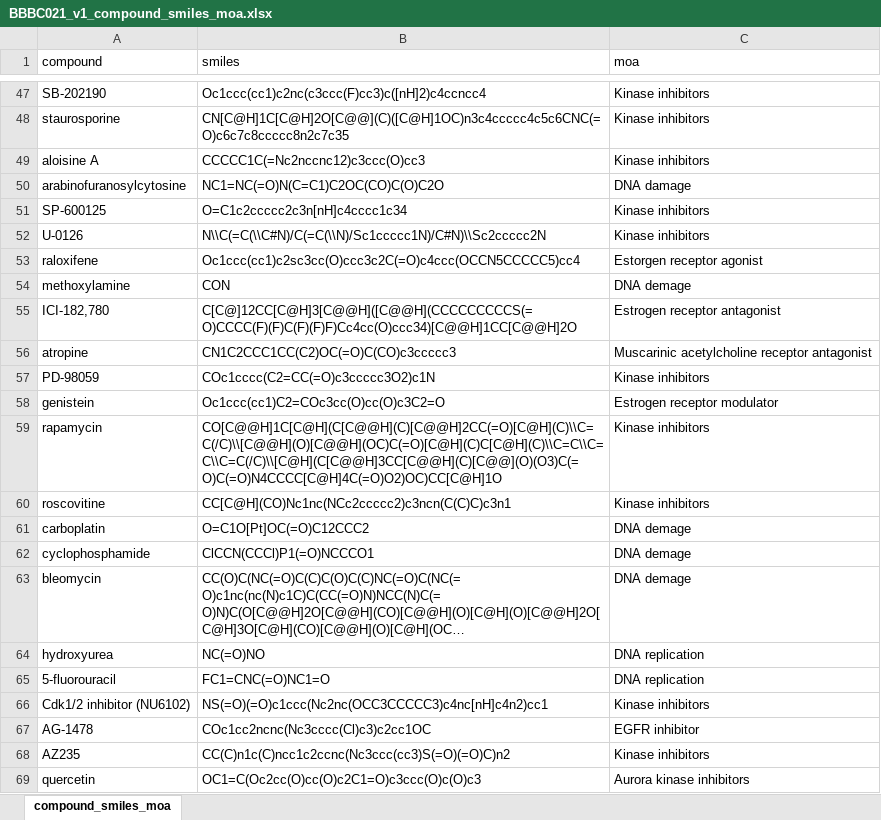
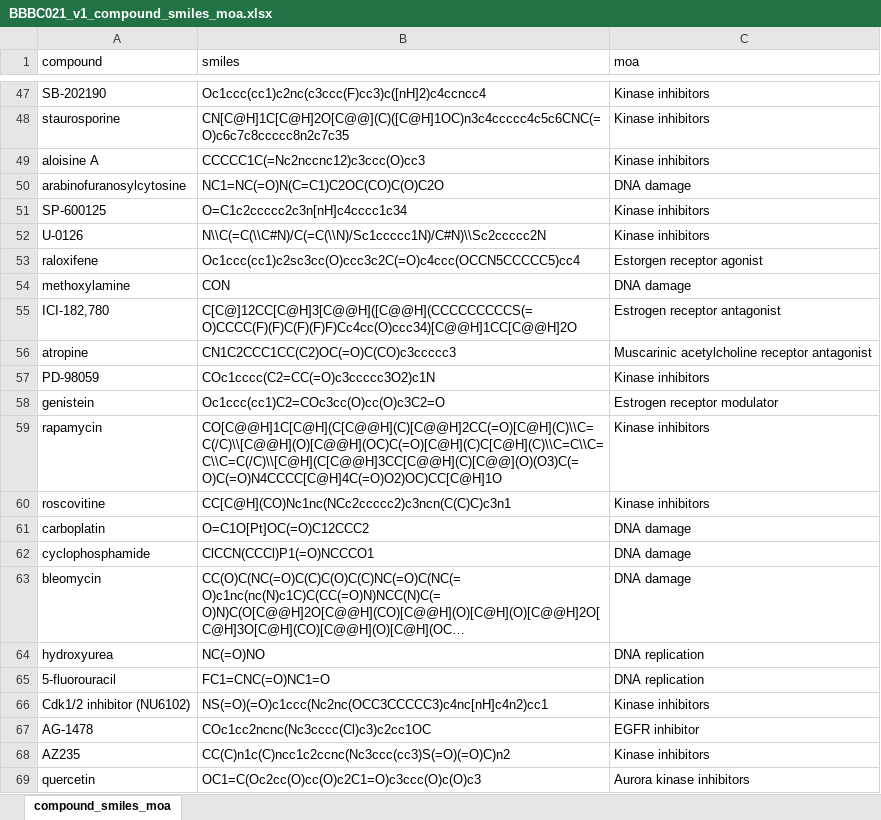
Before and after one commit to mattHG70/Cell2Structure, an Excel workbook: data/interim/BBBC021_v1_compound_smiles_moa.xlsx, sheet compound_smiles_moa, drawn as a sheet; only a part is shown, gaps mark what is left out; long unchanged cells end in …; values as stored, in another font and other column widths than the file's, no borders; the diff names each change by its address in the sheet, - before the commit and + after, or states it on an @@ line.

Commit message:
fix typo in MoA, preprocess dataset

```diff
--- a/data/interim/BBBC021_v1_compound_smiles_moa.xlsx (sheet compound_smiles_moa)
+++ b/data/interim/BBBC021_v1_compound_smiles_moa.xlsx (sheet compound_smiles_moa)
-C54 (moa): DNA demage
+C54 (moa): DNA damage
-C61:C63 (moa): DNA demage
+C61:C63 (moa): DNA damage
```
Also changed, not shown: 1 other file.
